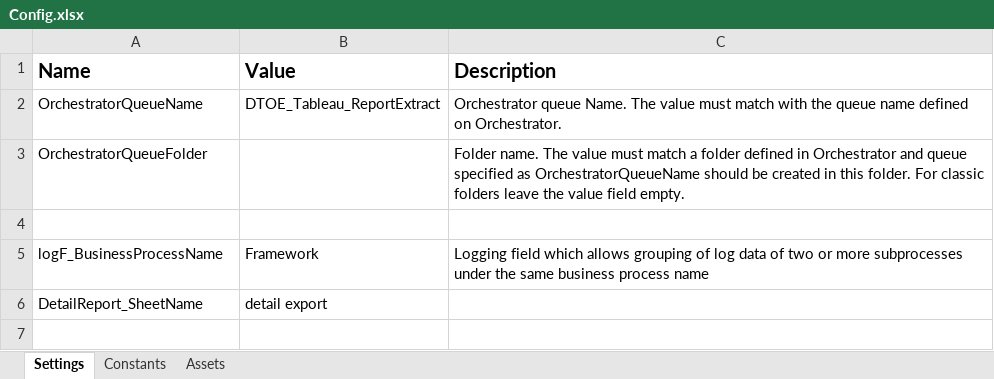
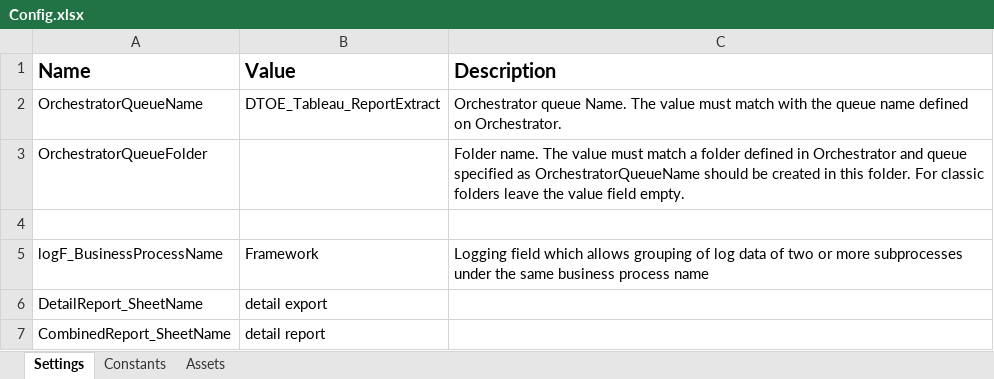
Before and after one commit to MVCDfppsRPA/TIOS_DTOE_Tableau_Performer, an Excel workbook: Data/Config.xlsx, sheet Settings, drawn as a sheet; values as stored, in another font and other column widths than the file's, no borders; the diff names each change by its address in the sheet, - before the commit and + after, or states it on an @@ line.

```diff
--- a/Data/Config.xlsx (sheet Settings)
+++ b/Data/Config.xlsx (sheet Settings)
+row 7: CombinedReport_SheetName | detail report
```
Also changed, not shown: 6 other files.
